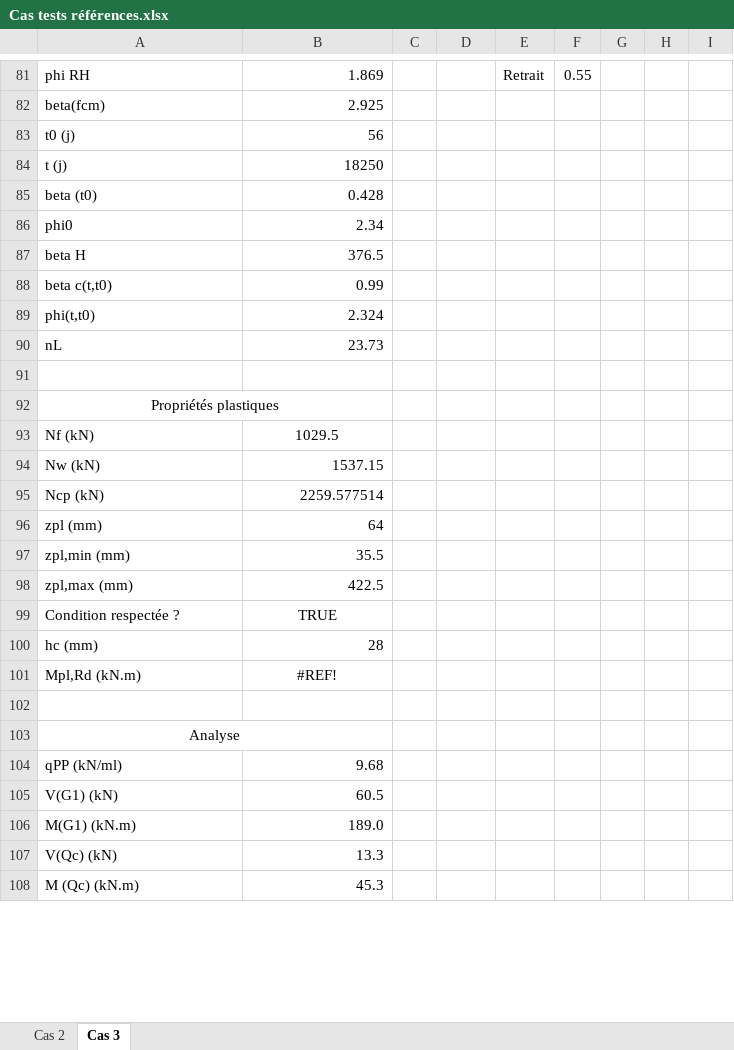
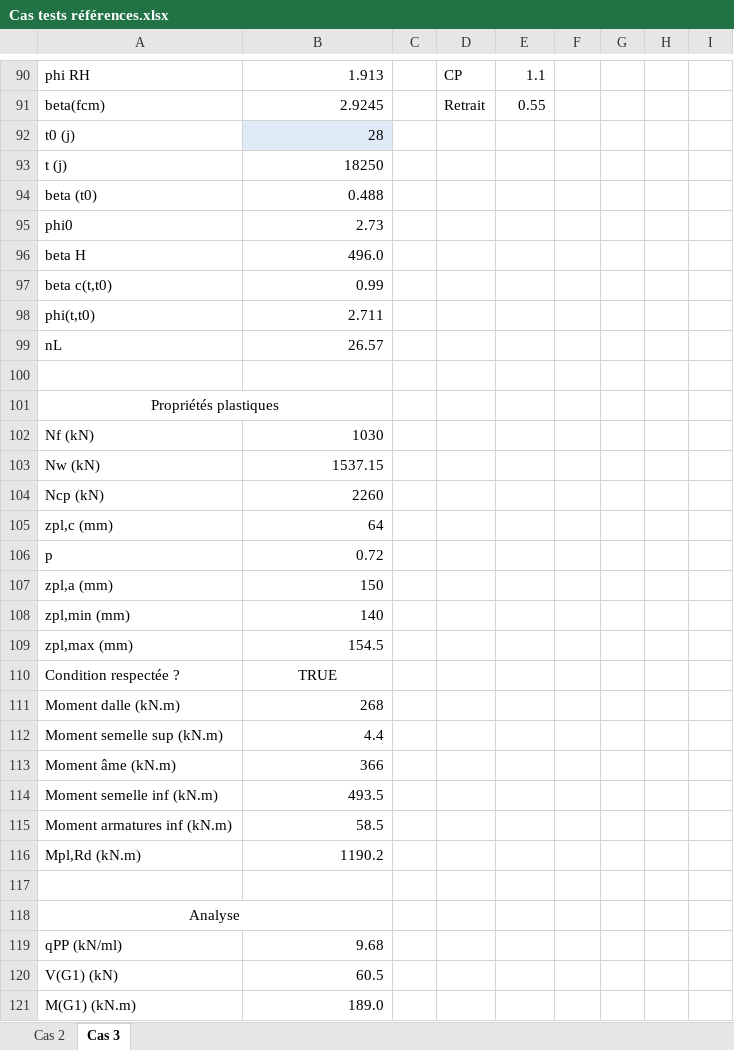
Before and after one commit to pomartin-cticm/ABCPMX, an Excel workbook: Manuel Validation/Cas tests références.xlsx, sheet Cas 3, drawn as a sheet; only a part is shown, gaps mark what is left out; the shorter side is filled out with more unchanged rows; values as stored, in another font and other column widths than the file's, no borders; removed rows and columns are numbered as before the commit, all else as after; the diff covers the shown part only; the diff names each change by its address in the sheet, - before the commit and + after, or states it on an @@ line.

```diff
--- a/Manuel Validation/Cas tests références.xlsx (sheet Cas 3)
+++ b/Manuel Validation/Cas tests références.xlsx (sheet Cas 3)
-B90: 1.869
+B90: 1.913
-D90: (empty)
+D90: CP
-E90: Retrait
+E90: 1.1
-F90: 0.55
+F90: (empty)
-B91: 2.925
+B91: 2.9245
-D91: (empty)
+D91: Retrait
-E91: (empty)
+E91: 0.55
-B92: 56
+B92: 28
-B92 fill: none
+B92 fill: #DEEBF7
-B94: 0.428
+B94: 0.488
-B95: 2.34
+B95: 2.73
-B96: 376.5
+B96: 496.0
-B98: 2.324
+B98: 2.711
-B99: 23.73
+B99: 26.57
-B102: 1029.5
+B102: 1030
-B102 alignment: center
+B102 alignment: right
-B104: 2259.577514
+B104: 2260
-A105: zpl (mm)
+A105: zpl,c (mm)
+row 106: p | 0.72
+row 107: zpl,a (mm) | 150
-B108: 35.5
+B108: 140
-B109: 422.5
+B109: 154.5
-row 100: hc (mm) | 28
+row 111: Moment dalle (kN.m) | 268
+row 112: Moment semelle sup (kN.m) | 4.4
+row 113: Moment âme (kN.m) | 366
+row 114: Moment semelle inf (kN.m) | 493.5
+row 115: Moment armatures inf (kN.m) | 58.5
-B116: #REF!
+B116: 1190.2
-B116 alignment: center
+B116 alignment: right
```
Also changed, not shown: 25 added rows, 28 edited cells and cell formats elsewhere in this sheet, sheet Cas 2, formulas that keep their value, 3 other files.
